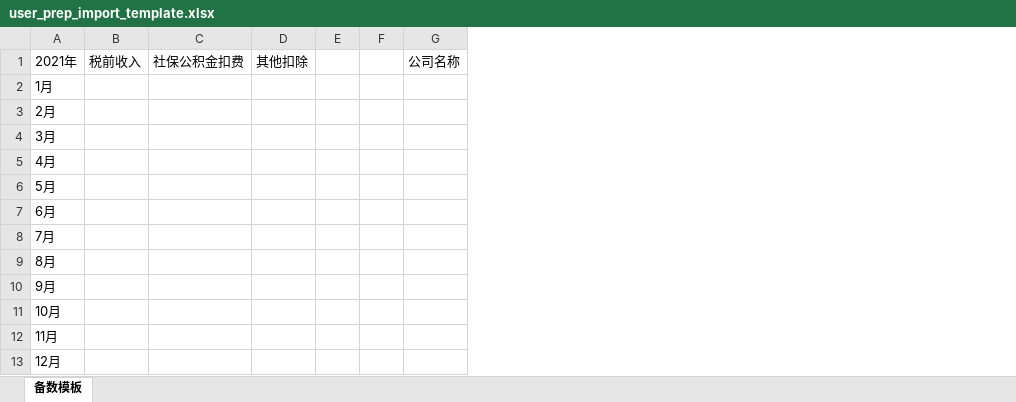
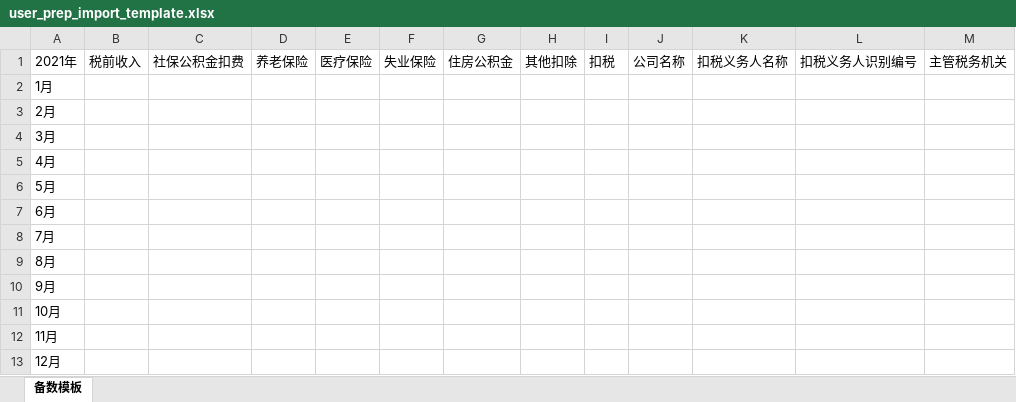
Before and after one commit to as1285/test_platform, an Excel workbook: backend/assets/user_prep_import_template.xlsx, sheet 备数模板, drawn as a sheet; only a part is shown; values as stored, in another font and other column widths than the file's, no borders; removed rows and columns are numbered as before the commit, all else as after; the diff names each change by its address in the sheet, - before the commit and + after, or states it on an @@ line.

```diff
--- a/backend/assets/user_prep_import_template.xlsx (sheet 备数模板)
+++ b/backend/assets/user_prep_import_template.xlsx (sheet 备数模板)
+column D, row 1: 养老保险
+column E, row 1: 医疗保险
+column F, row 1: 失业保险
+column G, row 1: 住房公积金
-column F, empty
+column K, row 1: 扣税义务人名称
+column L, row 1: 扣税义务人识别编号
+column M, row 1: 主管税务机关
-I1: (empty)
+I1: 扣税
```
Also changed, not shown: 2 other files.
